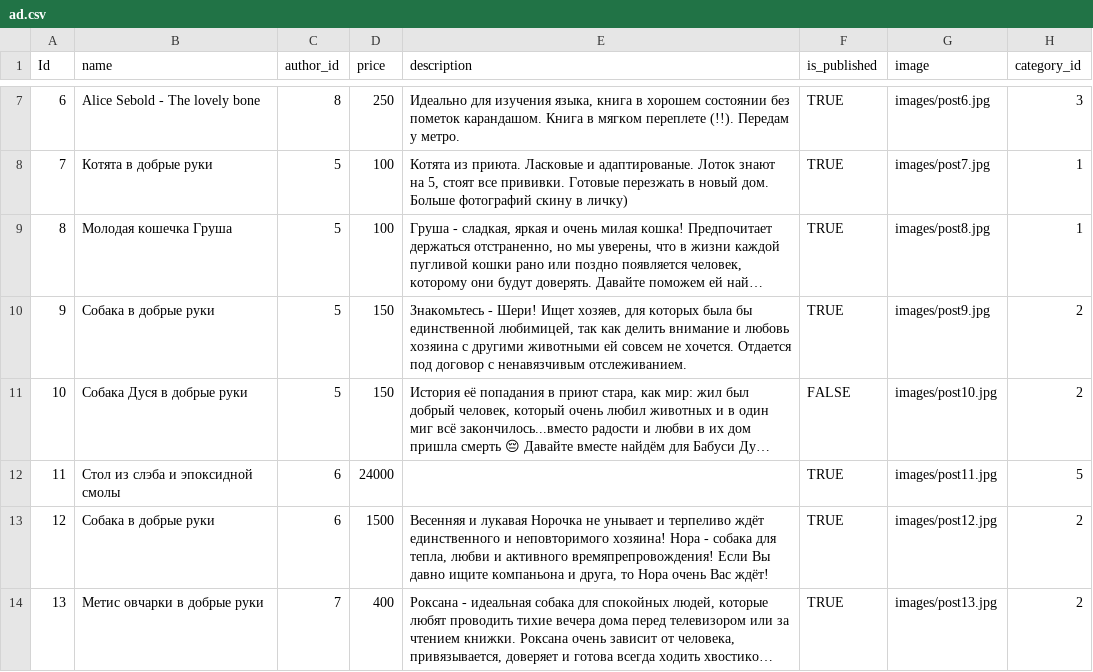
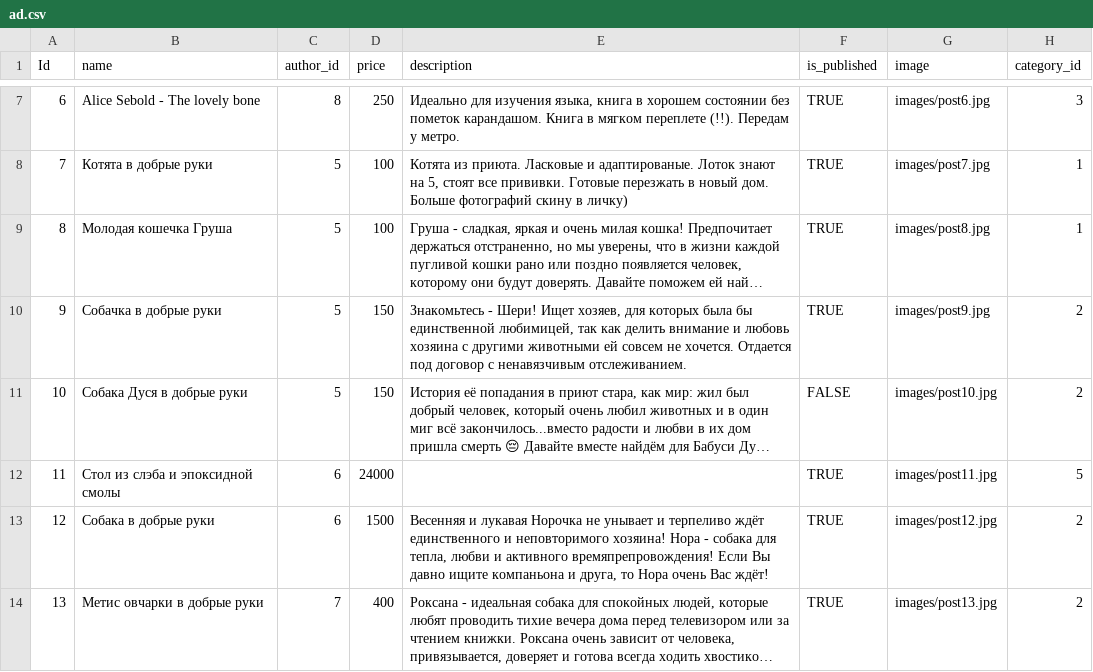
Before and after one commit to SergeyLubash/PD7_HW_28, a CSV file: data/ad.csv, drawn as a sheet; only a part is shown, gaps mark what is left out; long unchanged cells end in …; the diff names each change by its address in the sheet, - before the commit and + after, or states it on an @@ line.

```diff
--- a/data/ad.csv
+++ b/data/ad.csv
-B10 (name): Собака в добрые руки
+B10 (name): Собачка в добрые руки
```
Also changed, not shown: data/user.csv, 23 other files.
